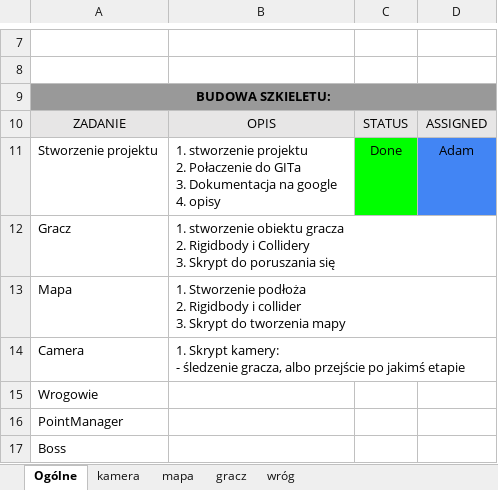
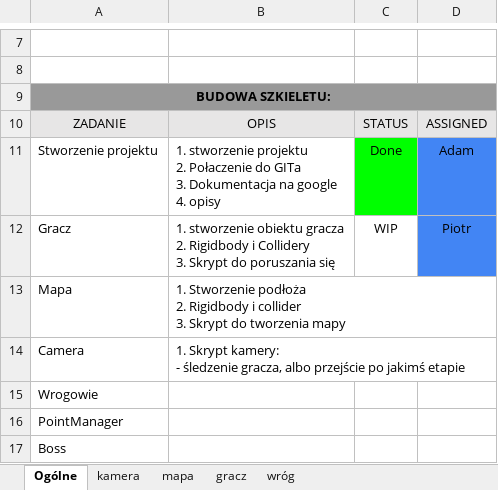
Before and after one commit to FynSki/endless-runnerGame, an Excel workbook: EndlessRunnerRPG.xlsx, sheet Ogólne, drawn as a sheet; only a part is shown, gaps mark what is left out; values as stored, in another font and other column widths than the file's, no borders; the diff names each change by its address in the sheet, - before the commit and + after, or states it on an @@ line.

Commit message:
Player assigment

```diff
--- a/EndlessRunnerRPG.xlsx (sheet Ogólne)
+++ b/EndlessRunnerRPG.xlsx (sheet Ogólne)
-C12: (empty)
+C12: WIP
-D12: (empty)
+D12: Piotr
-D12 fill: none
+D12 fill: #4285F4
```
